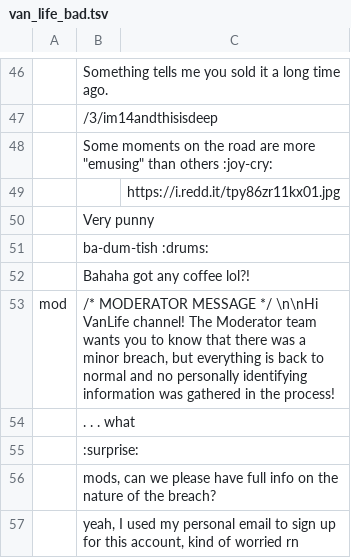
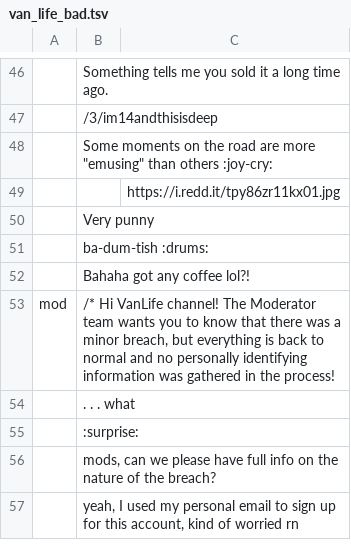
Before and after one commit to peterkhayes/3chan-client, a TSV file: data/chat_tsvs/van_life_bad.tsv, drawn as a sheet; only a part is shown, gaps mark what is left out; the diff covers the shown part only; the diff names each change by its address in the sheet, - before the commit and + after, or states it on an @@ line.

```diff
--- a/data/chat_tsvs/van_life_bad.tsv
+++ b/data/chat_tsvs/van_life_bad.tsv
-B53: /* MODERATOR MESSAGE */ \n\nHi VanLife channel!…
+B53: /* Hi VanLife channel!…
```
Also changed, not shown: 3 edited cells elsewhere in this file, data/chat_tsvs/budsm_good.tsv, data/chat_tsvs/healthcare_good.tsv, 23 other files.
